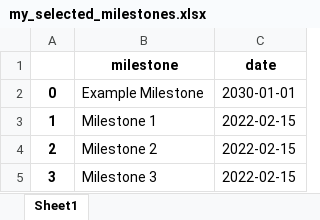
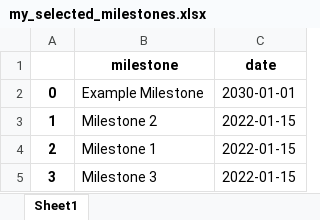
Before and after one commit to Taiji-Yang/Milestone-Desktop-App-Update, an Excel workbook: backend/my_selected_milestones.xlsx, sheet Sheet1, drawn as a sheet; values as stored, in another font and other column widths than the file's, no borders; the diff names each change by its address in the sheet, - before the commit and + after, or states it on an @@ line.

```diff
--- a/backend/my_selected_milestones.xlsx (sheet Sheet1)
+++ b/backend/my_selected_milestones.xlsx (sheet Sheet1)
-B3 (milestone): Milestone 1
+B3 (milestone): Milestone 2
-C3:C5 (date): 2022-02-15
+C3:C5 (date): 2022-01-15
-B4 (milestone): Milestone 2
+B4 (milestone): Milestone 1
```
Also changed, not shown: 3 other files.
